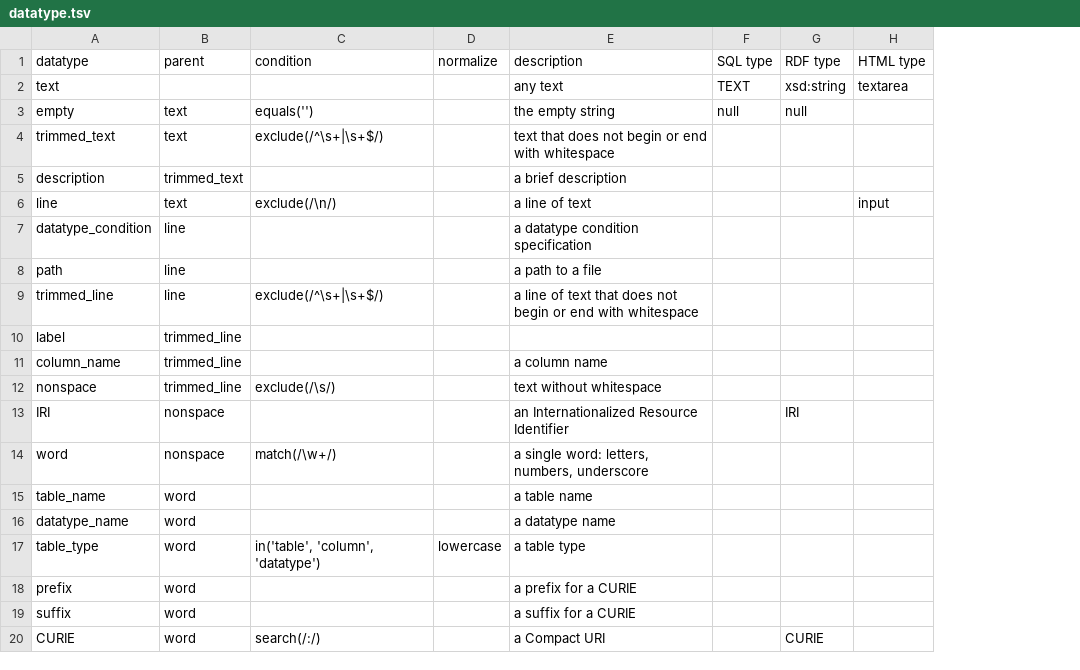
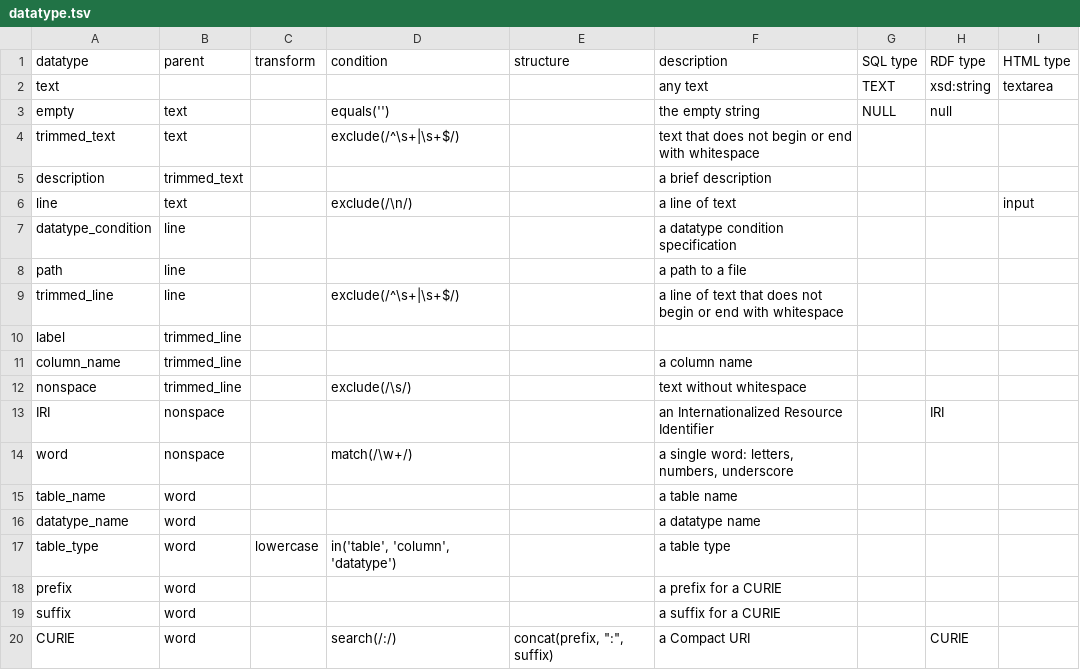
Before and after one commit to jamesaoverton/cmi-pb-terminology, a TSV file: src/datatype.tsv, drawn as a sheet; removed rows and columns are numbered as before the commit, all else as after; the diff names each change by its address in the sheet, - before the commit and + after, or states it on an @@ line.

```diff
--- a/src/datatype.tsv
+++ b/src/datatype.tsv
+column C (transform), row 17: lowercase
-column D (normalize), row 17: lowercase
+column E (structure), row 20: concat(prefix, ":", suffix)
-G3 (SQL type): null
+G3 (SQL type): NULL
```
Also changed, not shown: src/column.tsv, src/table.tsv, 4 other files.
